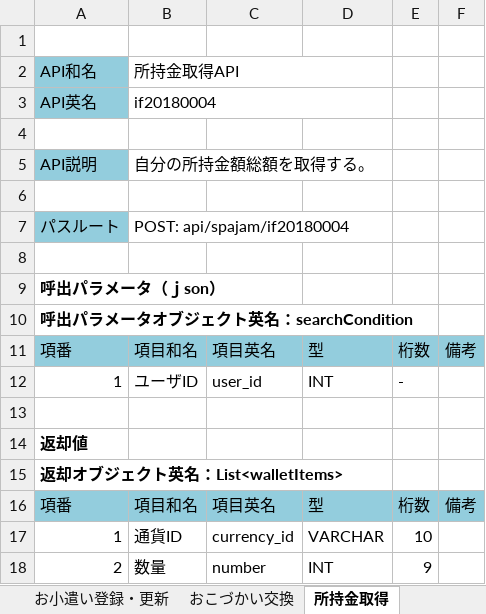
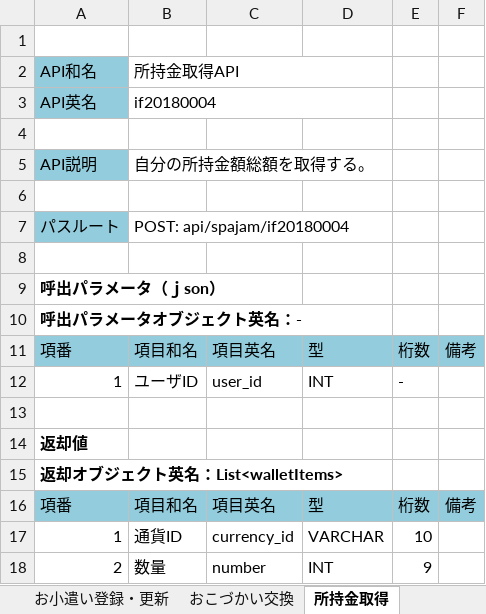
Before and after one commit to TetsujiFurukawa/mobile-app-hackathon2018, an Excel workbook: 01.document/01.設計書/API定義書.xlsx, sheet 所持金取得, drawn as a sheet; values as stored, in another font and other column widths than the file's, no borders; the diff names each change by its address in the sheet, - before the commit and + after, or states it on an @@ line.

```diff
--- a/01.document/01.設計書/API定義書.xlsx (sheet 所持金取得)
+++ b/01.document/01.設計書/API定義書.xlsx (sheet 所持金取得)
-A10: 呼出パラメータオブジェクト英名：searchCondition
+A10: 呼出パラメータオブジェクト英名：-
```
Also changed, not shown: sheet おこづかい交換, sheet お小遣い登録・更新, sheet お小遣い一覧取得, 4 other files.
